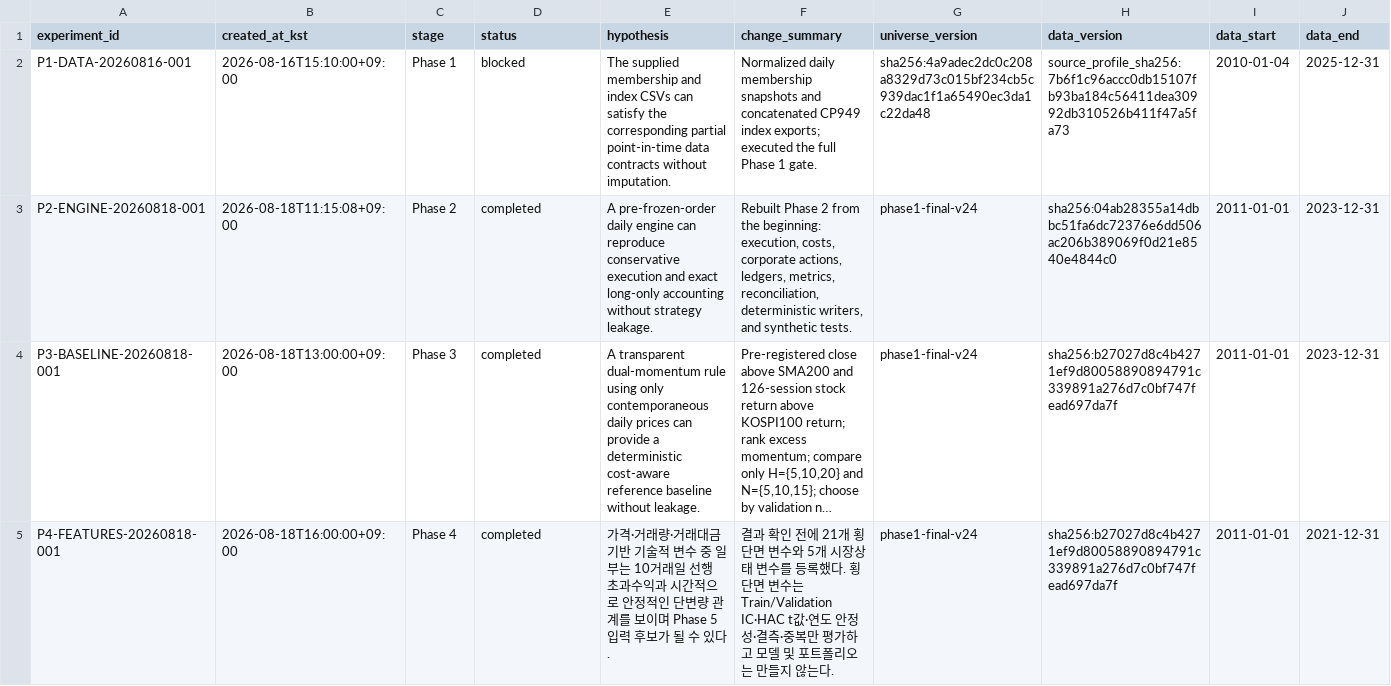
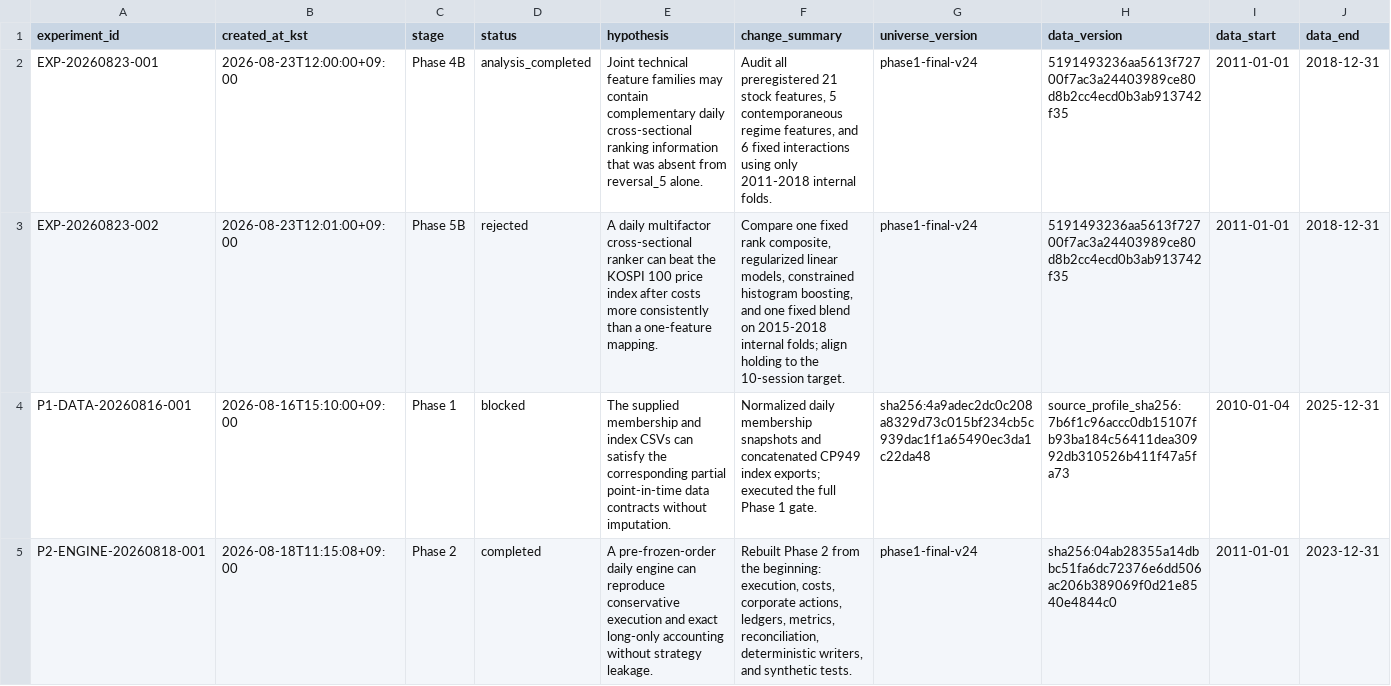
Before and after one commit to wanjin-arc/kospi_systematic_ai, a CSV file: experiments/registry.csv, drawn as a sheet; only a part is shown; the shorter side is filled out with more unchanged rows; long unchanged cells end in …; rows hold the shown columns only; the diff names each change by its address in the sheet, - before the commit and + after, or states it on an @@ line.

Commit message:
Implement Phase 4B multifactor ranking research

```diff
--- a/experiments/registry.csv
+++ b/experiments/registry.csv
+row 2: EXP-20260823-001 | 2026-08-23T12:00:00+09:00 | Phase 4B | analysis_completed | Joint technical feature families may contain complementary daily cross-sectional ranking information that was absent from reversal_5 alone. | Audit all preregistered 21 stock features, 5 contemporaneous regime features, and 6 fixed interactions using only 2011-2018 internal folds. | phase1-final-v24 | 5191493236aa5613f72700f7ac3a24403989ce80d8b2cc4ecd0b3ab913742f35 | 2011-01-01 | 2018-12-31
+row 3: EXP-20260823-002 | 2026-08-23T12:01:00+09:00 | Phase 5B | rejected | A daily multifactor cross-sectional ranker can beat the KOSPI 100 price index after costs more consistently than a one-feature mapping. | Compare one fixed rank composite, regularized linear models, constrained histogram boosting, and one fixed blend on 2015-2018 internal folds; align holding to the 10-session target. | phase1-final-v24 | 5191493236aa5613f72700f7ac3a24403989ce80d8b2cc4ecd0b3ab913742f35 | 2011-01-01 | 2018-12-31
```
Also changed, not shown: 38 other files.
